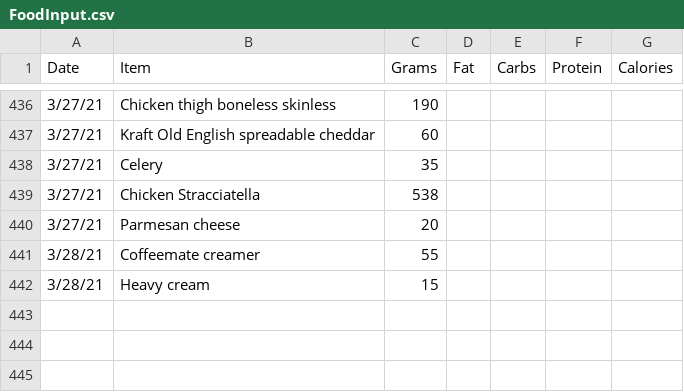
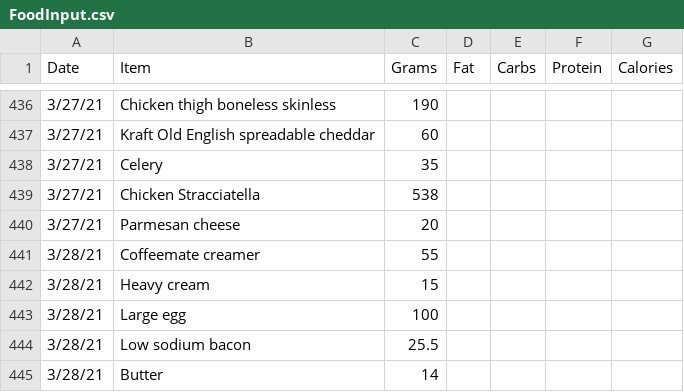
Before and after one commit to tbcombs/Food, a CSV file: FoodInput.csv, drawn as a sheet; only a part is shown, gaps mark what is left out; the diff names each change by its address in the sheet, - before the commit and + after, or states it on an @@ line.

Commit message:
Update FoodInput.csv

```diff
--- a/FoodInput.csv
+++ b/FoodInput.csv
+row 443: 3/28/21 | Large egg | 100
+row 444: 3/28/21 | Low sodium bacon | 25.5
+row 445: 3/28/21 | Butter | 14
```
